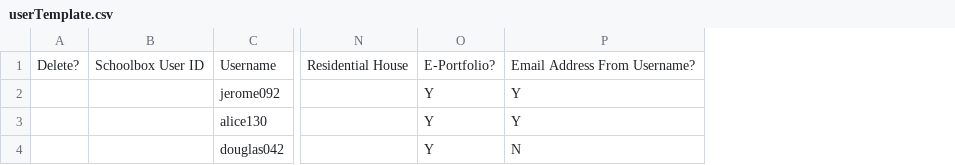
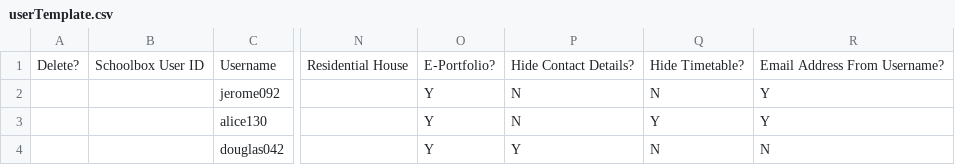
Before and after one commit to juliaattrevisan/schoolbox-api-docs, a CSV file: www/adminv2/import/userTemplate.csv, drawn as a sheet; only a part is shown, gaps mark what is left out; the diff names each change by its address in the sheet, - before the commit and + after, or states it on an @@ line.

Commit message:
Added hide contact/timetable to templates [SB-11323]

```diff
--- a/www/adminv2/import/userTemplate.csv
+++ b/www/adminv2/import/userTemplate.csv
+column P, rows 1-4: Hide Contact Details? | N | N | Y
+column Q, rows 1-4: Hide Timetable? | N | Y | N
```
Also changed, not shown: www/adminv2/import/userTemplateWithProfile.csv.
